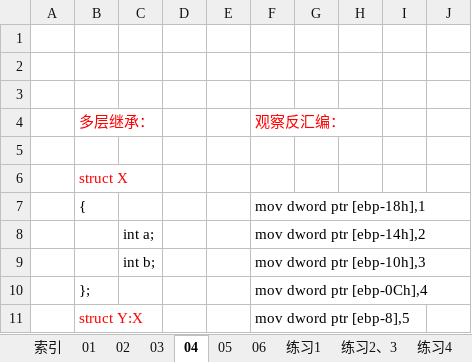
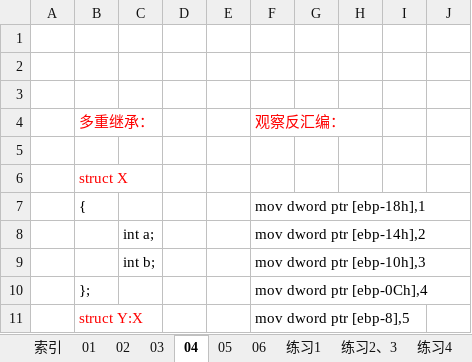
Before and after one commit to wufake70/mySoftwareReverse, an Excel workbook: 04_CPlusPlus/002 构造 析构 继承 重载.xlsx, sheet 04, drawn as a sheet; only a part is shown; values as stored, in another font and other column widths than the file's, no borders; charts and pictures not drawn; the diff names each change by its address in the sheet, - before the commit and + after, or states it on an @@ line.

```diff
--- a/04_CPlusPlus/002 构造 析构 继承 重载.xlsx (sheet 04)
+++ b/04_CPlusPlus/002 构造 析构 继承 重载.xlsx (sheet 04)
-B4: 多层继承：
+B4: 多重继承：
```
Also changed, not shown: sheet 索引, sheet 05, 3 other files.
